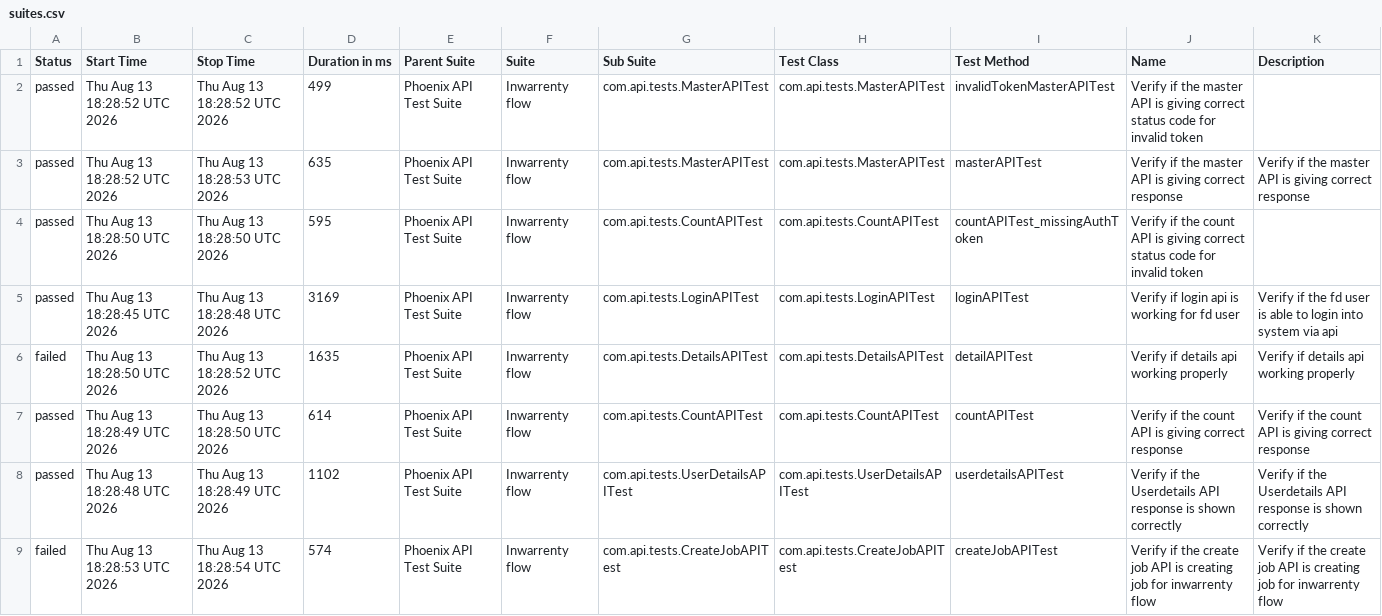
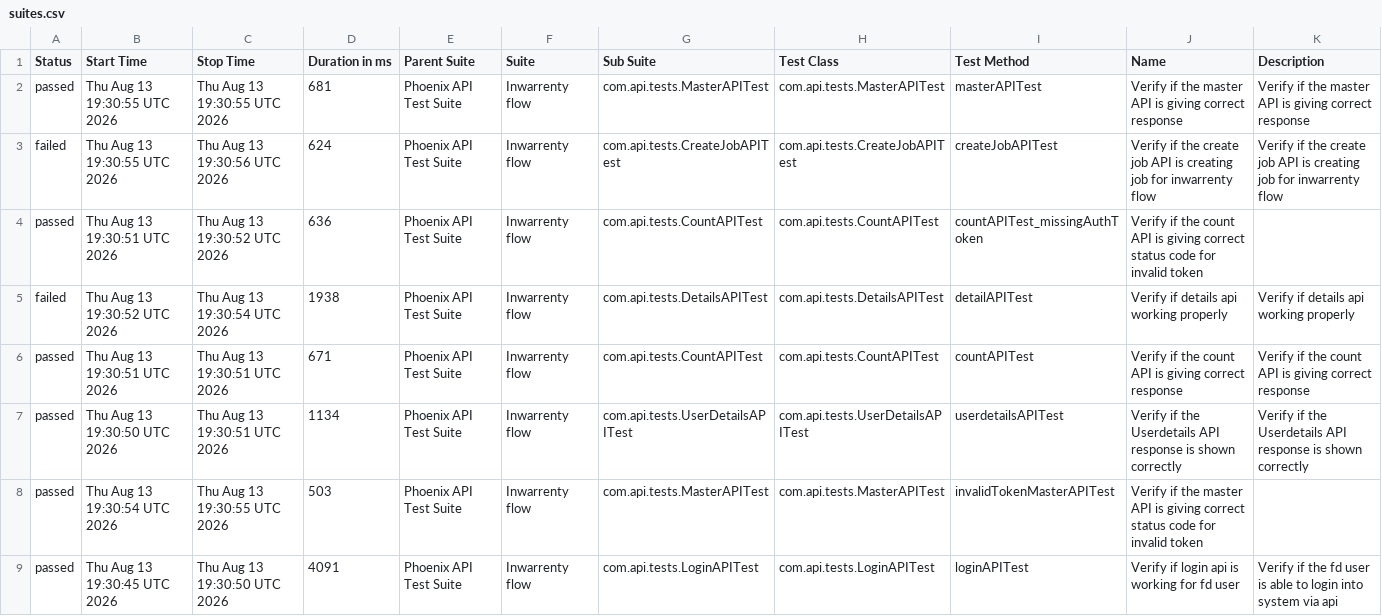
Before and after one commit to AbhijitNaik05/PhoenixTestAutomationFramework, a CSV file: data/suites.csv, drawn as a sheet.

```diff
--- a/data/suites.csv
+++ b/data/suites.csv
@@ -1,9 +1,9 @@
 "Status","Start Time","Stop Time","Duration in ms","Parent Suite","Suite","Sub Suite","Test Class","Test Method","Name","Description"
-"passed","Thu Aug 13 18:28:52 UTC 2026","Thu Aug 13 18:28:52 UTC 2026","499","Phoenix API Test Suite","Inwarrenty flow","com.api.tests.MasterAPITest","com.api.tests.MasterAPITest","invalidTokenMasterAPITest","Verify if the master API is giving correct status code for invalid token",""
-"passed","Thu Aug 13 18:28:52 UTC 2026","Thu Aug 13 18:28:53 UTC 2026","635","Phoenix API Test Suite","Inwarrenty flow","com.api.tests.MasterAPITest","com.api.tests.MasterAPITest","masterAPITest","Verify if the master API is giving correct response","Verify if the master API is giving correct response"
-"passed","Thu Aug 13 18:28:50 UTC 2026","Thu Aug 13 18:28:50 UTC 2026","595","Phoenix API Test Suite","Inwarrenty flow","com.api.tests.CountAPITest","com.api.tests.CountAPITest","countAPITest_missingAuthToken","Verify if the count API is giving correct status code for invalid token",""
-"passed","Thu Aug 13 18:28:45 UTC 2026","Thu Aug 13 18:28:48 UTC 2026","3169","Phoenix API Test Suite","Inwarrenty flow","com.api.tests.LoginAPITest","com.api.tests.LoginAPITest","loginAPITest","Verify if login api is working for fd user","Verify if the fd user is able to login into system via api"
-"failed","Thu Aug 13 18:28:50 UTC 2026","Thu Aug 13 18:28:52 UTC 2026","1635","Phoenix API Test Suite","Inwarrenty flow","com.api.tests.DetailsAPITest","com.api.tests.DetailsAPITest","detailAPITest","Verify if details api working properly","Verify if details api working properly"
-"passed","Thu Aug 13 18:28:49 UTC 2026","Thu Aug 13 18:28:50 UTC 2026","614","Phoenix API Test Suite","Inwarrenty flow","com.api.tests.CountAPITest","com.api.tests.CountAPITest","countAPITest","Verify if the count API is giving correct response","Verify if the count API is giving correct response"
-"passed","Thu Aug 13 18:28:48 UTC 2026","Thu Aug 13 18:28:49 UTC 2026","1102","Phoenix API Test Suite","Inwarrenty flow","com.api.tests.UserDetailsAPITest","com.api.tests.UserDetailsAPITest","userdetailsAPITest","Verify if the Userdetails API response is shown correctly","Verify if the Userdetails API response is shown correctly"
-"failed","Thu Aug 13 18:28:53 UTC 2026","Thu Aug 13 18:28:54 UTC 2026","574","Phoenix API Test Suite","Inwarrenty flow","com.api.tests.CreateJobAPITest","com.api.tests.CreateJobAPITest","createJobAPITest","Verify if the create job API is creating job for inwarrenty flow","Verify if the create job API is creating job for inwarrenty flow"
+"passed","Thu Aug 13 19:30:55 UTC 2026","Thu Aug 13 19:30:55 UTC 2026","681","Phoenix API Test Suite","Inwarrenty flow","com.api.tests.MasterAPITest","com.api.tests.MasterAPITest","masterAPITest","Verify if the master API is giving correct response","Verify if the master API is giving correct response"
+"failed","Thu Aug 13 19:30:55 UTC 2026","Thu Aug 13 19:30:56 UTC 2026","624","Phoenix API Test Suite","Inwarrenty flow","com.api.tests.CreateJobAPITest","com.api.tests.CreateJobAPITest","createJobAPITest","Verify if the create job API is creating job for inwarrenty flow","Verify if the create job API is creating job for inwarrenty flow"
+"passed","Thu Aug 13 19:30:51 UTC 2026","Thu Aug 13 19:30:52 UTC 2026","636","Phoenix API Test Suite","Inwarrenty flow","com.api.tests.CountAPITest","com.api.tests.CountAPITest","countAPITest_missingAuthToken","Verify if the count API is giving correct status code for invalid token",""
+"failed","Thu Aug 13 19:30:52 UTC 2026","Thu Aug 13 19:30:54 UTC 2026","1938","Phoenix API Test Suite","Inwarrenty flow","com.api.tests.DetailsAPITest","com.api.tests.DetailsAPITest","detailAPITest","Verify if details api working properly","Verify if details api working properly"
+"passed","Thu Aug 13 19:30:51 UTC 2026","Thu Aug 13 19:30:51 UTC 2026","671","Phoenix API Test Suite","Inwarrenty flow","com.api.tests.CountAPITest","com.api.tests.CountAPITest","countAPITest","Verify if the count API is giving correct response","Verify if the count API is giving correct response"
+"passed","Thu Aug 13 19:30:50 UTC 2026","Thu Aug 13 19:30:51 UTC 2026","1134","Phoenix API Test Suite","Inwarrenty flow","com.api.tests.UserDetailsAPITest","com.api.tests.UserDetailsAPITest","userdetailsAPITest","Verify if the Userdetails API response is shown correctly","Verify if the Userdetails API response is shown correctly"
+"passed","Thu Aug 13 19:30:54 UTC 2026","Thu Aug 13 19:30:55 UTC 2026","503","Phoenix API Test Suite","Inwarrenty flow","com.api.tests.MasterAPITest","com.api.tests.MasterAPITest","invalidTokenMasterAPITest","Verify if the master API is giving correct status code for invalid token",""
+"passed","Thu Aug 13 19:30:45 UTC 2026","Thu Aug 13 19:30:50 UTC 2026","4091","Phoenix API Test Suite","Inwarrenty flow","com.api.tests.LoginAPITest","com.api.tests.LoginAPITest","loginAPITest","Verify if login api is working for fd user","Verify if the fd user is able to login into system via api"
```
Also changed, not shown: data/behaviors.csv, 51 other files.
